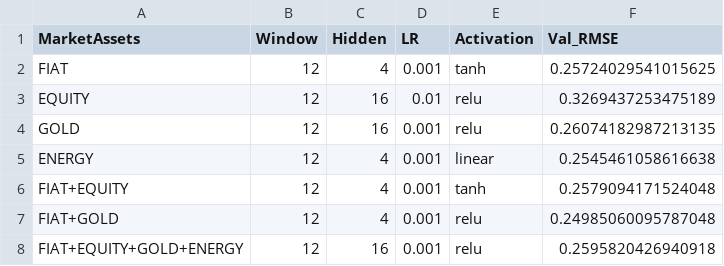
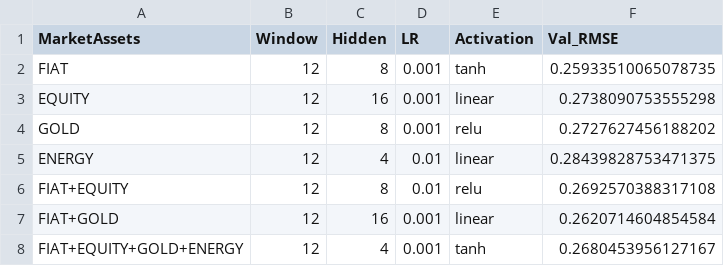
Before and after one commit to viditpok/god-documents, a CSV file: mgt8803/assignments/AS8/outputs/step2_best_by_market.csv, drawn as a sheet.

```diff
--- a/mgt8803/assignments/AS8/outputs/step2_best_by_market.csv
+++ b/mgt8803/assignments/AS8/outputs/step2_best_by_market.csv
@@ -1,8 +1,8 @@
 MarketAssets,Window,Hidden,LR,Activation,Val_RMSE
-FIAT,12,4,0.001,tanh,0.25724029541015625
-EQUITY,12,16,0.01,relu,0.3269437253475189
-GOLD,12,16,0.001,relu,0.26074182987213135
-ENERGY,12,4,0.001,linear,0.2545461058616638
-FIAT+EQUITY,12,4,0.001,tanh,0.2579094171524048
-FIAT+GOLD,12,4,0.001,relu,0.24985060095787048
-FIAT+EQUITY+GOLD+ENERGY,12,16,0.001,relu,0.2595820426940918
+FIAT,12,8,0.001,tanh,0.25933510065078735
+EQUITY,12,16,0.001,linear,0.2738090753555298
+GOLD,12,8,0.001,relu,0.2727627456188202
+ENERGY,12,4,0.01,linear,0.28439828753471375
+FIAT+EQUITY,12,8,0.01,relu,0.2692570388317108
+FIAT+GOLD,12,16,0.001,linear,0.2620714604854584
+FIAT+EQUITY+GOLD+ENERGY,12,4,0.001,tanh,0.2680453956127167
```
Also changed, not shown: mgt8803/assignments/AS8/outputs/data_monthly_log_returns.csv, mgt8803/assignments/AS8/outputs/step2_grid_results.csv, 31 other files.
